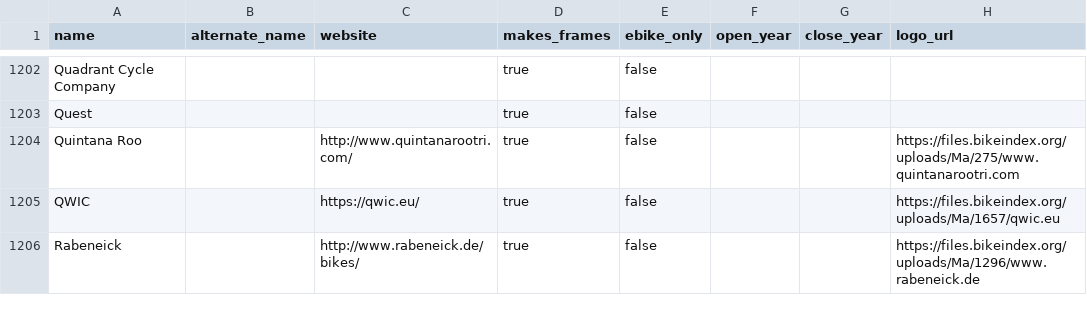
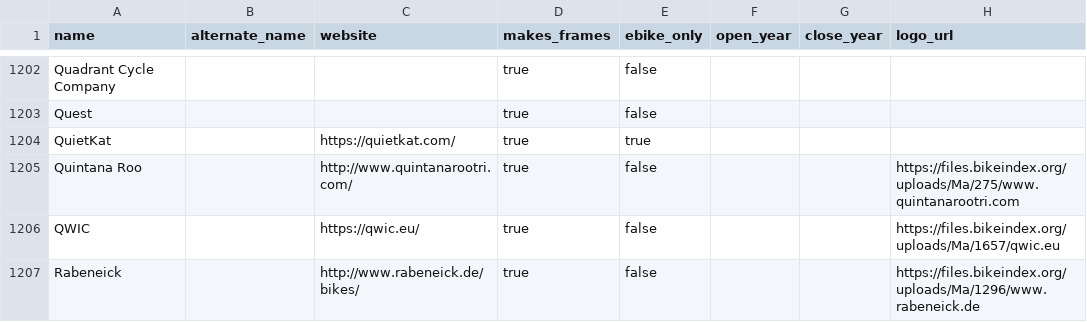
Before and after one commit to bikeindex/bike_data, a CSV file: data/manufacturers.csv, drawn as a sheet; only a part is shown, gaps mark what is left out.

Commit message:
quietkat

```diff
--- a/data/manufacturers.csv
+++ b/data/manufacturers.csv
@@ -1203,2 +1203,3 @@ Quadrant Cycle Company,,,true,false,,,
 Quest,,,true,false,,,
+QuietKat,,https://quietkat.com/,true,true,,,
 Quintana Roo,,http://www.quintanarootri.com/,true,false,,,https://files.bikeindex.org/uploads/Ma/275/www.quintanarootri.com
```
